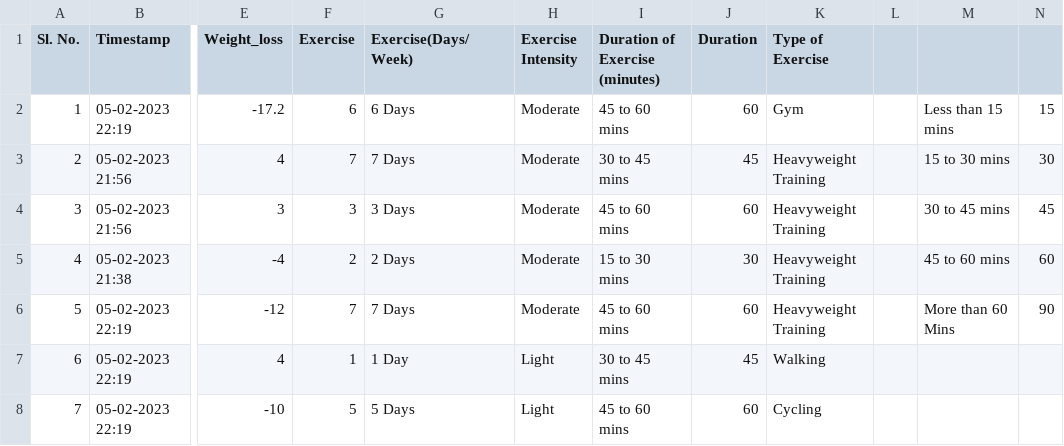
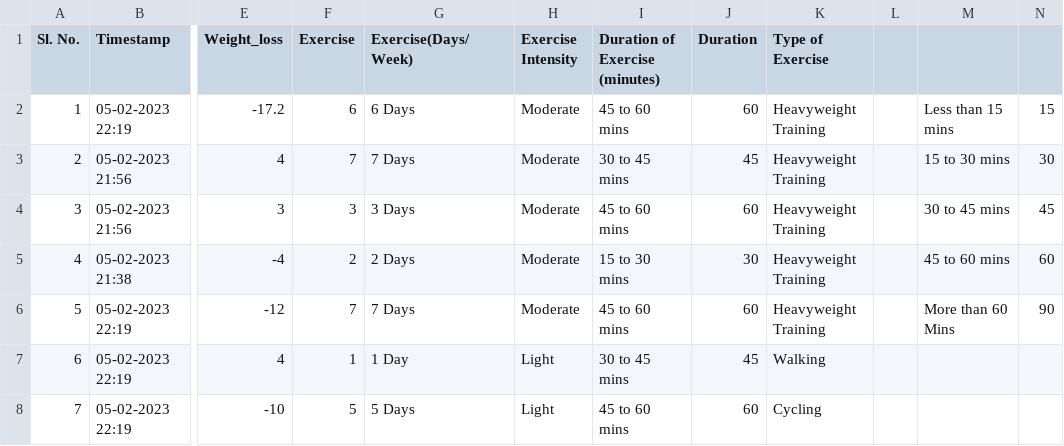
Before and after one commit to statpradipta/BSC-Final-Year-Project, a CSV file: data.csv, drawn as a sheet; only a part is shown, gaps mark what is left out; the diff names each change by its address in the sheet, - before the commit and + after, or states it on an @@ line.

Commit message:
changed one input

```diff
--- a/data.csv
+++ b/data.csv
-K2 (Type of Exercise): Gym
+K2 (Type of Exercise): Heavyweight Training
```
